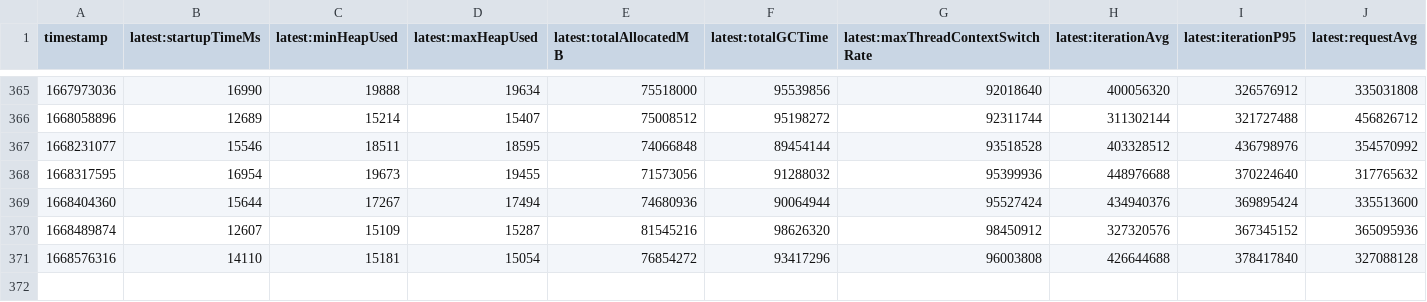
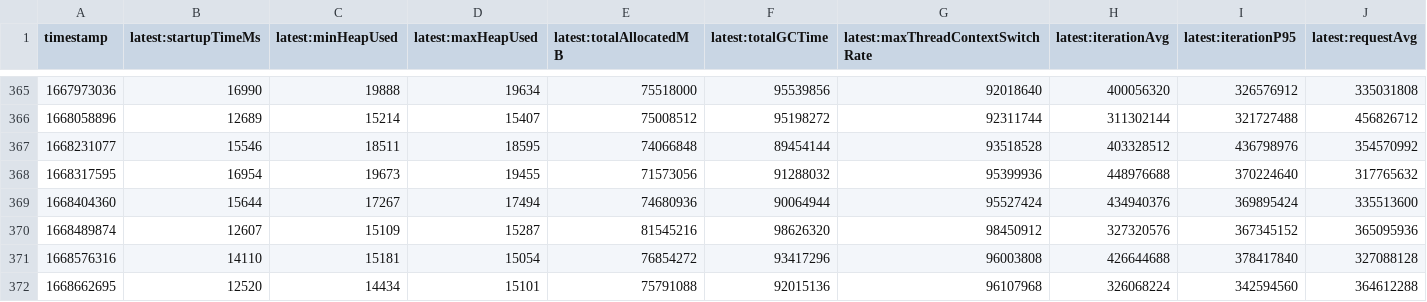
Before and after one commit to breedx-splk/opentelemetry-java-instrumentation, a CSV file: benchmark-overhead/results/release/results.csv, drawn as a sheet; only a part is shown, gaps mark what is left out; rows hold the shown columns only; the diff names each change by its address in the sheet, - before the commit and + after, or states it on an @@ line.

```diff
--- a/benchmark-overhead/results/release/results.csv
+++ b/benchmark-overhead/results/release/results.csv
+row 372: 1668662695 | 12520 | 14434 | 15101 | 75791088 | 92015136 | 96107968 | 326068224 | 342594560 | 364612288
```
Also changed, not shown: 1 other file.
